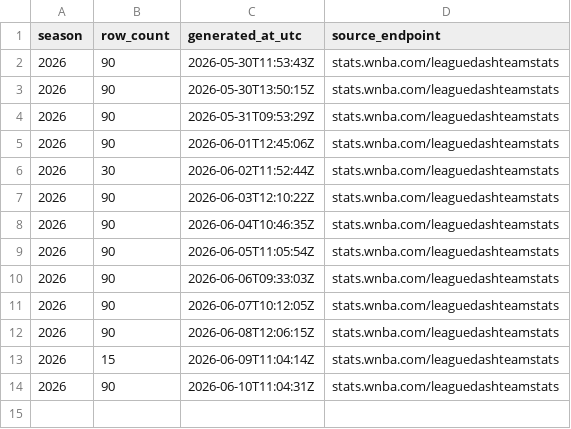
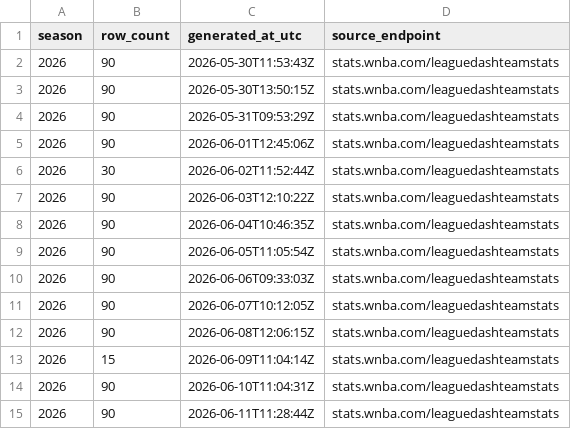
Before and after one commit to sportsdataverse/wehoop-wnba-stats-data, a CSV file: wnba_stats/wnba_stats_team_season_stats_in_data_repo.csv, drawn as a sheet; the diff names each change by its address in the sheet, - before the commit and + after, or states it on an @@ line.

```diff
--- a/wnba_stats/wnba_stats_team_season_stats_in_data_repo.csv
+++ b/wnba_stats/wnba_stats_team_season_stats_in_data_repo.csv
+row 15: 2026 | 90 | 2026-06-11T11:28:44Z | stats.wnba.com/leaguedashteamstats
```
Also changed, not shown: 2 other files.
